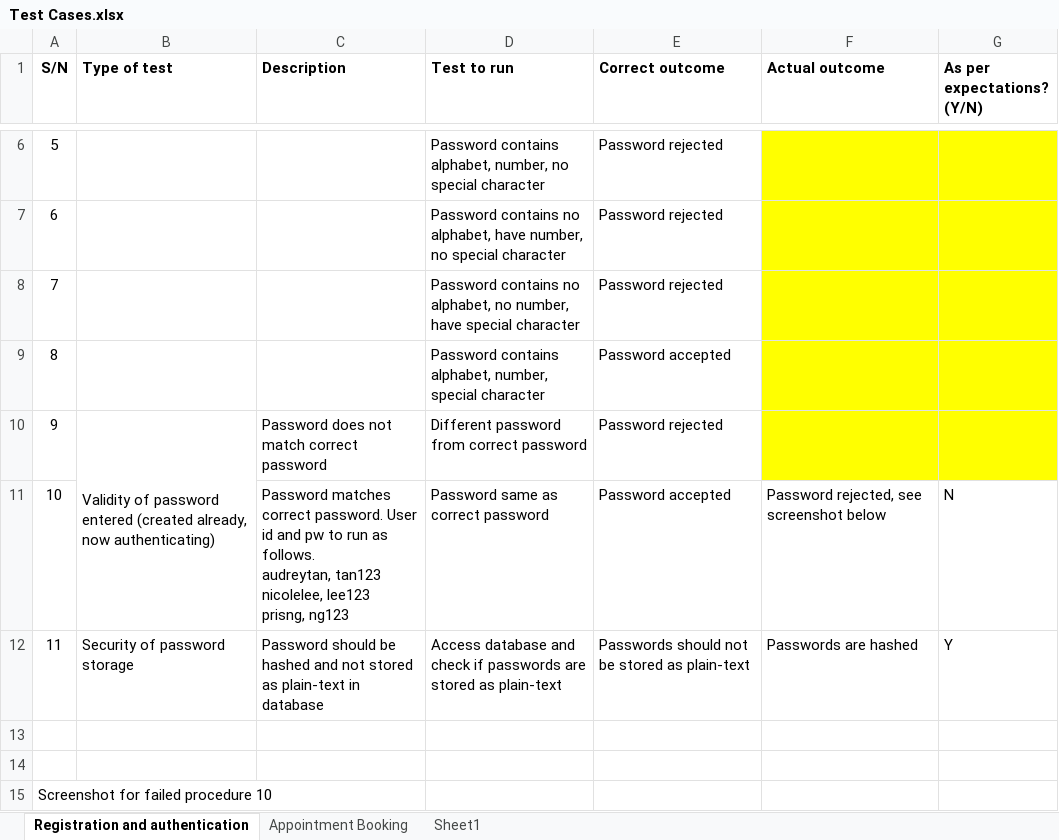
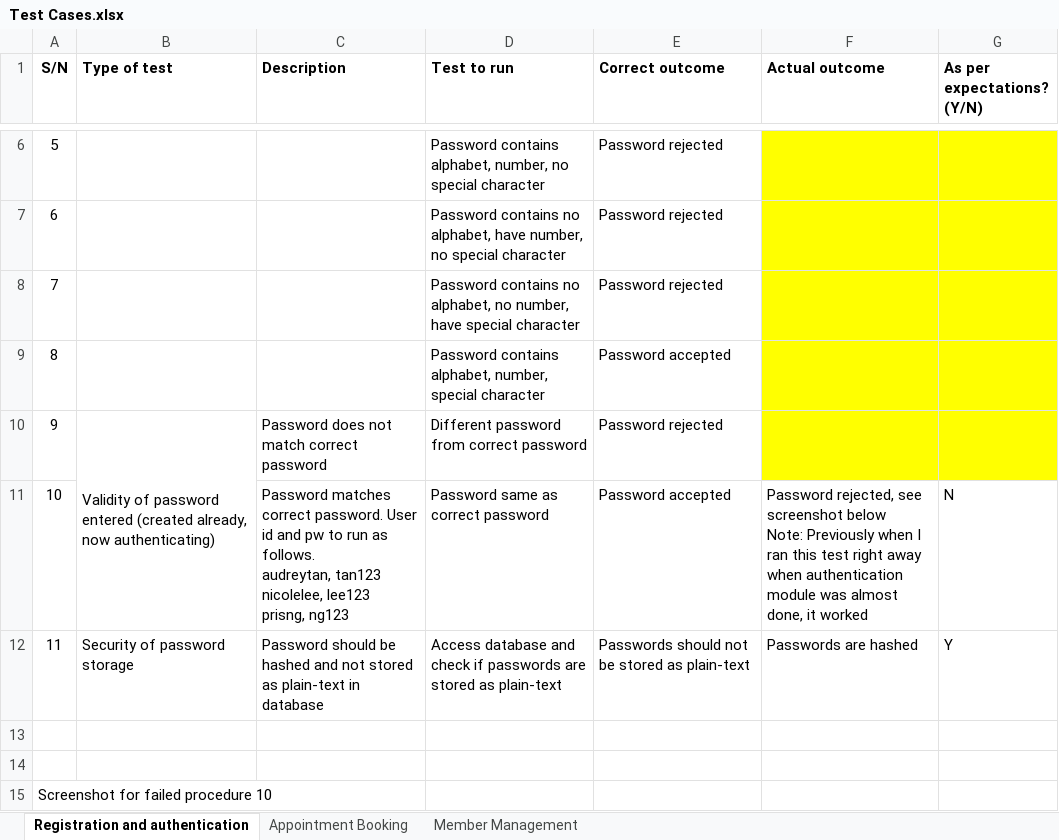
Before and after one commit to wx-94/Tempest, an Excel workbook: Documentation/Test Cases/Test Cases.xlsx, sheet Registration and authentication, drawn as a sheet; only a part is shown, gaps mark what is left out; values as stored, in another font and other column widths than the file's, no borders; charts and pictures not drawn; ↵ is a line break in a cell; the diff names each change by its address in the sheet, - before the commit and + after, or states it on an @@ line.

Commit message:
Updated test cases

```diff
--- a/Documentation/Test Cases/Test Cases.xlsx (sheet Registration and authentication)
+++ b/Documentation/Test Cases/Test Cases.xlsx (sheet Registration and authentication)
-sheet tab: Sheet1
+sheet tab: Member Management
-F11 (Actual outcome): …screenshot below
+F11 (Actual outcome): …screenshot below ↵ Note: Previously when I ran this test right away when authentication module was almost done, it worked
```
Also changed, not shown: sheet Member Management, sheet Appointment Booking, charts or pictures.
